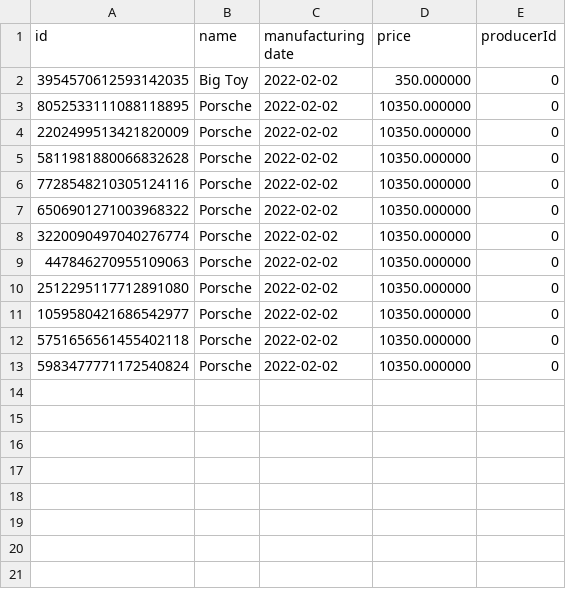
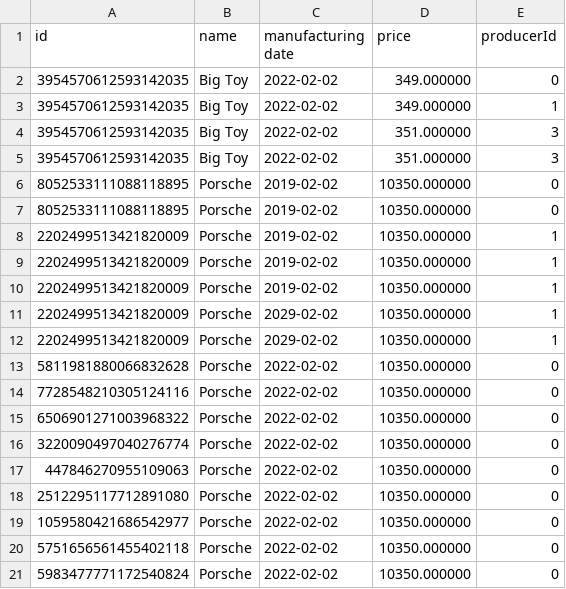
Before and after one commit to MazurenkoNick/souvenirsGFL, a CSV file: src/main/resources/souvenirs.csv, drawn as a sheet.

```diff
--- a/src/main/resources/souvenirs.csv
+++ b/src/main/resources/souvenirs.csv
@@ -1,5 +1,13 @@
 id, name, manufacturing date, price, producerId
-3954570612593142035, Big Toy, 2022-02-02, 350.000000, 0
-8052533111088118895, Porsche, 2022-02-02, 10350.000000, 0
-2202499513421820009, Porsche, 2022-02-02, 10350.000000, 0
+3954570612593142035, Big Toy, 2022-02-02, 349.000000, 0
+3954570612593142035, Big Toy, 2022-02-02, 349.000000, 1
+3954570612593142035, Big Toy, 2022-02-02, 351.000000, 3
+3954570612593142035, Big Toy, 2022-02-02, 351.000000, 3
+8052533111088118895, Porsche, 2019-02-02, 10350.000000, 0
+8052533111088118895, Porsche, 2019-02-02, 10350.000000, 0
+2202499513421820009, Porsche, 2019-02-02, 10350.000000, 1
+2202499513421820009, Porsche, 2019-02-02, 10350.000000, 1
+2202499513421820009, Porsche, 2019-02-02, 10350.000000, 1
+2202499513421820009, Porsche, 2029-02-02, 10350.000000, 1
+2202499513421820009, Porsche, 2029-02-02, 10350.000000, 1
 5811981880066832628, Porsche, 2022-02-02, 10350.000000, 0
```
Also changed, not shown: src/main/resources/producers.csv, 9 other files.
